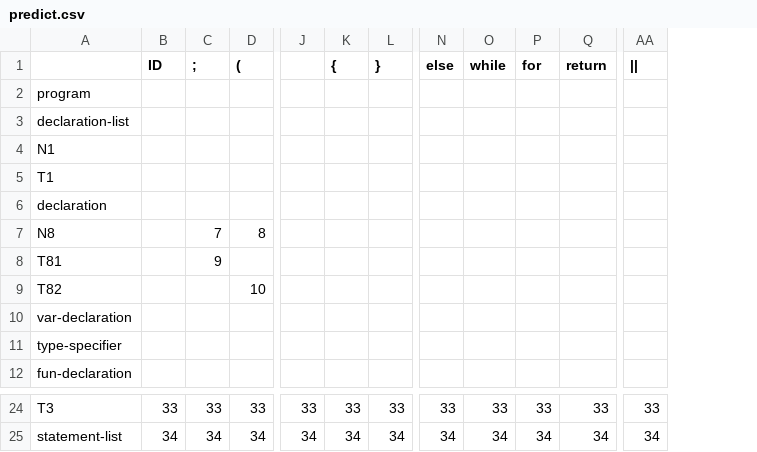
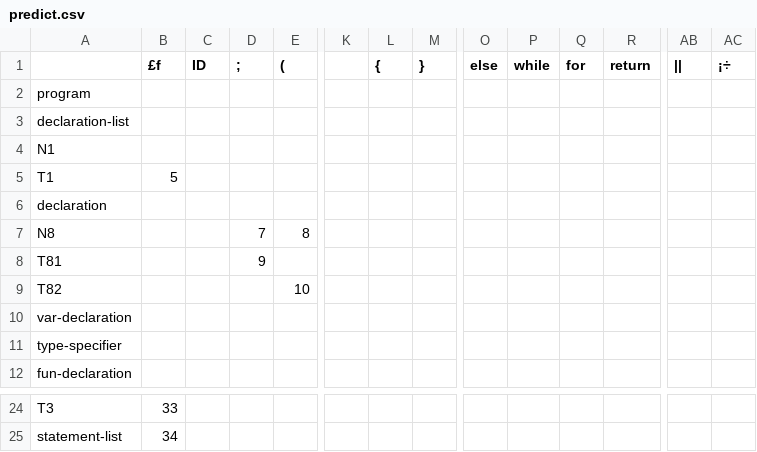
Before and after one commit to kentwelcome/homework, a CSV file: Compiler/hw2/predict.csv, drawn as a sheet; only a part is shown, gaps mark what is left out; addresses are those after the commit; the diff covers the shown part only; the diff names each change by its address in the sheet, - before the commit and + after, or states it on an @@ line.

```diff
--- a/Compiler/hw2/predict.csv
+++ b/Compiler/hw2/predict.csv
+column B (£f), row 5: 5; rows 24-25: 33 | 34
+column AC (¡÷), empty
-C24 (ID): 33
+C24 (ID): (empty)
-D24 (;): 33
+D24 (;): (empty)
-E24 ((): 33
+E24 ((): (empty)
-K24: 33
+K24: (empty)
-L24 ({): 33
+L24 ({): (empty)
-M24 (}): 33
+M24 (}): (empty)
-O24 (else): 33
+O24 (else): (empty)
-P24 (while): 33
+P24 (while): (empty)
-Q24 (for): 33
+Q24 (for): (empty)
-R24 (return): 33
+R24 (return): (empty)
-AB24 (||): 33
+AB24 (||): (empty)
-C25 (ID): 34
+C25 (ID): (empty)
-D25 (;): 34
+D25 (;): (empty)
-E25 ((): 34
+E25 ((): (empty)
-K25: 34
+K25: (empty)
-L25 ({): 34
+L25 ({): (empty)
-M25 (}): 34
+M25 (}): (empty)
-O25 (else): 34
+O25 (else): (empty)
-P25 (while): 34
+P25 (while): (empty)
-Q25 (for): 34
+Q25 (for): (empty)
-R25 (return): 34
+R25 (return): (empty)
-AB25 (||): 34
+AB25 (||): (empty)
```
Also changed, not shown: 159 edited cells elsewhere in this file, Compiler/hw2/table.csv, 6 other files.
